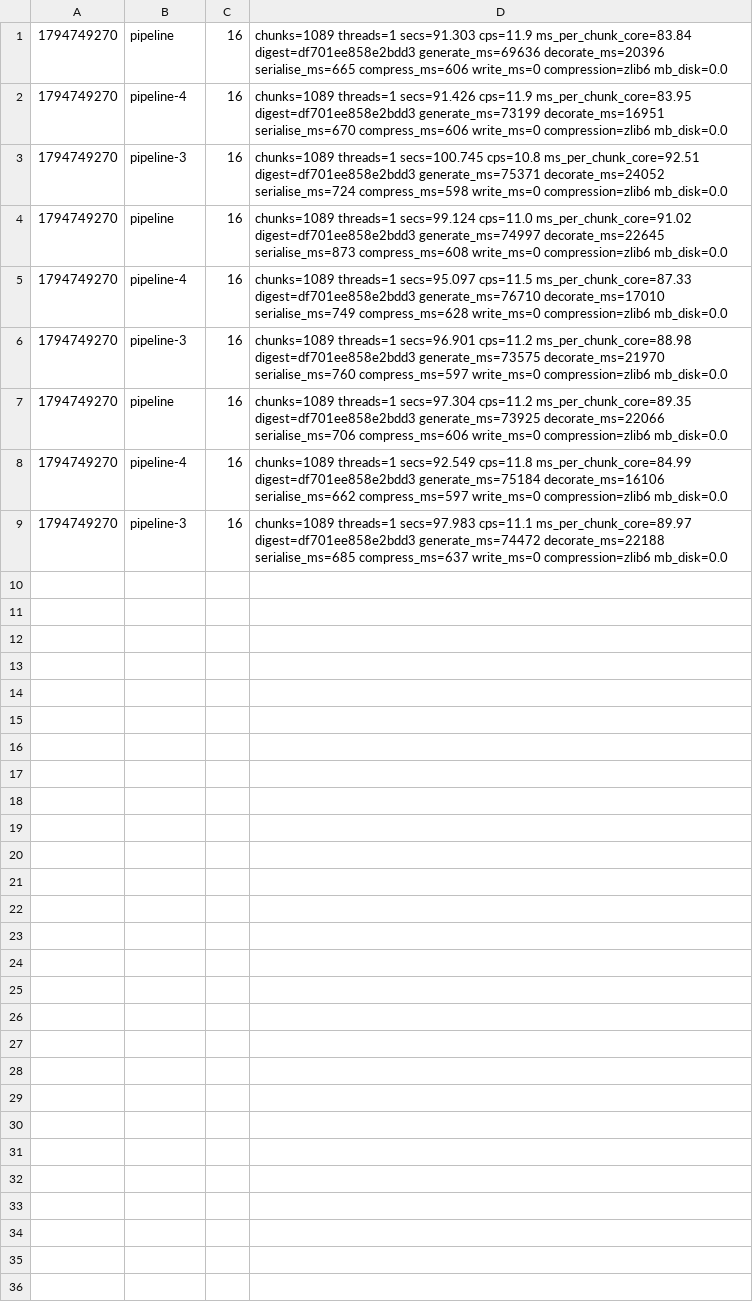
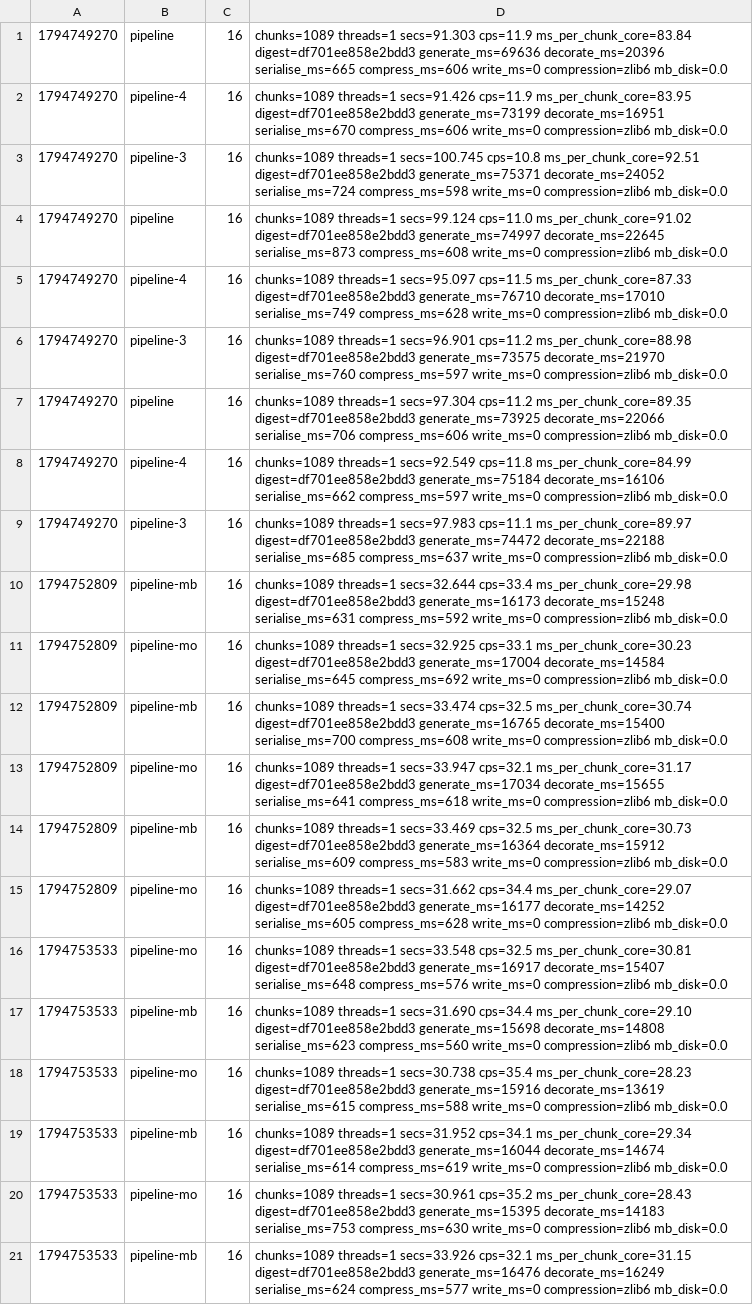
Before and after one commit to dronzer-tb/oxide, a TSV file: docs/perf/bench-pipeline-ab.tsv, drawn as a sheet.

Commit message:
docs(perf): ore floor scan skip kept, -5% decorate over two 1-thread holds

```diff
--- a/docs/perf/bench-pipeline-ab.tsv
+++ b/docs/perf/bench-pipeline-ab.tsv
@@ -9 +9,13 @@
 1794749270	pipeline-3	16	chunks=1089 threads=1 secs=97.983 cps=11.1 ms_per_chunk_core=89.97 digest=df701ee858e2bdd3 generate_ms=74472 decorate_ms=22188 serialise_ms=685 compress_ms=637 write_ms=0 compression=zlib6 mb_disk=0.0
+1794752809	pipeline-mb	16	chunks=1089 threads=1 secs=32.644 cps=33.4 ms_per_chunk_core=29.98 digest=df701ee858e2bdd3 generate_ms=16173 decorate_ms=15248 serialise_ms=631 compress_ms=592 write_ms=0 compression=zlib6 mb_disk=0.0
+1794752809	pipeline-mo	16	chunks=1089 threads=1 secs=32.925 cps=33.1 ms_per_chunk_core=30.23 digest=df701ee858e2bdd3 generate_ms=17004 decorate_ms=14584 serialise_ms=645 compress_ms=692 write_ms=0 compression=zlib6 mb_disk=0.0
+1794752809	pipeline-mb	16	chunks=1089 threads=1 secs=33.474 cps=32.5 ms_per_chunk_core=30.74 digest=df701ee858e2bdd3 generate_ms=16765 decorate_ms=15400 serialise_ms=700 compress_ms=608 write_ms=0 compression=zlib6 mb_disk=0.0
+1794752809	pipeline-mo	16	chunks=1089 threads=1 secs=33.947 cps=32.1 ms_per_chunk_core=31.17 digest=df701ee858e2bdd3 generate_ms=17034 decorate_ms=15655 serialise_ms=641 compress_ms=618 write_ms=0 compression=zlib6 mb_disk=0.0
+1794752809	pipeline-mb	16	chunks=1089 threads=1 secs=33.469 cps=32.5 ms_per_chunk_core=30.73 digest=df701ee858e2bdd3 generate_ms=16364 decorate_ms=15912 serialise_ms=609 compress_ms=583 write_ms=0 compression=zlib6 mb_disk=0.0
+1794752809	pipeline-mo	16	chunks=1089 threads=1 secs=31.662 cps=34.4 ms_per_chunk_core=29.07 digest=df701ee858e2bdd3 generate_ms=16177 decorate_ms=14252 serialise_ms=605 compress_ms=628 write_ms=0 compression=zlib6 mb_disk=0.0
+1794753533	pipeline-mo	16	chunks=1089 threads=1 secs=33.548 cps=32.5 ms_per_chunk_core=30.81 digest=df701ee858e2bdd3 generate_ms=16917 decorate_ms=15407 serialise_ms=648 compress_ms=576 write_ms=0 compression=zlib6 mb_disk=0.0
+1794753533	pipeline-mb	16	chunks=1089 threads=1 secs=31.690 cps=34.4 ms_per_chunk_core=29.10 digest=df701ee858e2bdd3 generate_ms=15698 decorate_ms=14808 serialise_ms=623 compress_ms=560 write_ms=0 compression=zlib6 mb_disk=0.0
+1794753533	pipeline-mo	16	chunks=1089 threads=1 secs=30.738 cps=35.4 ms_per_chunk_core=28.23 digest=df701ee858e2bdd3 generate_ms=15916 decorate_ms=13619 serialise_ms=615 compress_ms=588 write_ms=0 compression=zlib6 mb_disk=0.0
+1794753533	pipeline-mb	16	chunks=1089 threads=1 secs=31.952 cps=34.1 ms_per_chunk_core=29.34 digest=df701ee858e2bdd3 generate_ms=16044 decorate_ms=14674 serialise_ms=614 compress_ms=619 write_ms=0 compression=zlib6 mb_disk=0.0
+1794753533	pipeline-mo	16	chunks=1089 threads=1 secs=30.961 cps=35.2 ms_per_chunk_core=28.43 digest=df701ee858e2bdd3 generate_ms=15395 decorate_ms=14183 serialise_ms=753 compress_ms=630 write_ms=0 compression=zlib6 mb_disk=0.0
+1794753533	pipeline-mb	16	chunks=1089 threads=1 secs=33.926 cps=32.1 ms_per_chunk_core=31.15 digest=df701ee858e2bdd3 generate_ms=16476 decorate_ms=16249 serialise_ms=624 compress_ms=577 write_ms=0 compression=zlib6 mb_disk=0.0
```
Also changed, not shown: 1 other file.
